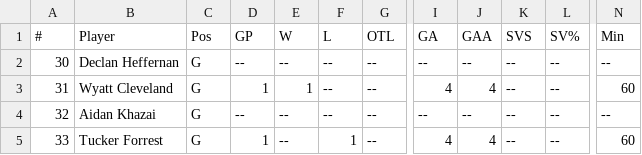
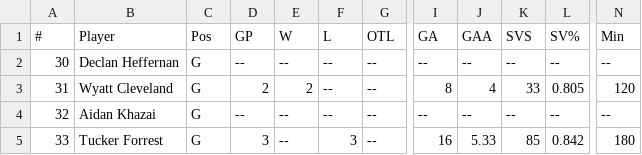
Before and after one commit to kyledbeene/vticehockey, a CSV file: goalies-2026-27.csv, drawn as a sheet; only a part is shown, gaps mark what is left out; the diff names each change by its address in the sheet, - before the commit and + after, or states it on an @@ line.

```diff
--- a/goalies-2026-27.csv
+++ b/goalies-2026-27.csv
-D3: 1
+D3: 2
-E3: 1
+E3: 2
-I3: 4
+I3: 8
-K3: --
+K3: 33
-L3: --
+L3: 0.805
-N3: 60
+N3: 120
-D5: 1
+D5: 3
-F5: 1
+F5: 3
-I5: 4
+I5: 16
-J5: 4
+J5: 5.33
-K5: --
+K5: 85
-L5: --
+L5: 0.842
-N5: 60
+N5: 180
```
Also changed, not shown: skaters-2026-27.csv.
